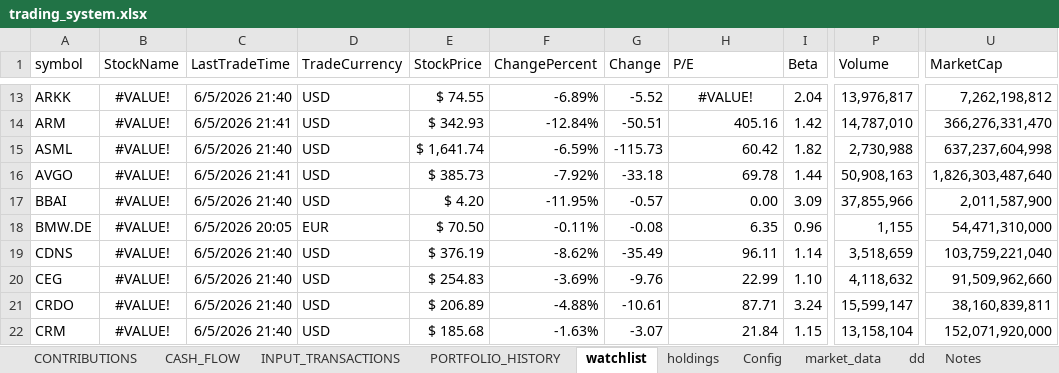
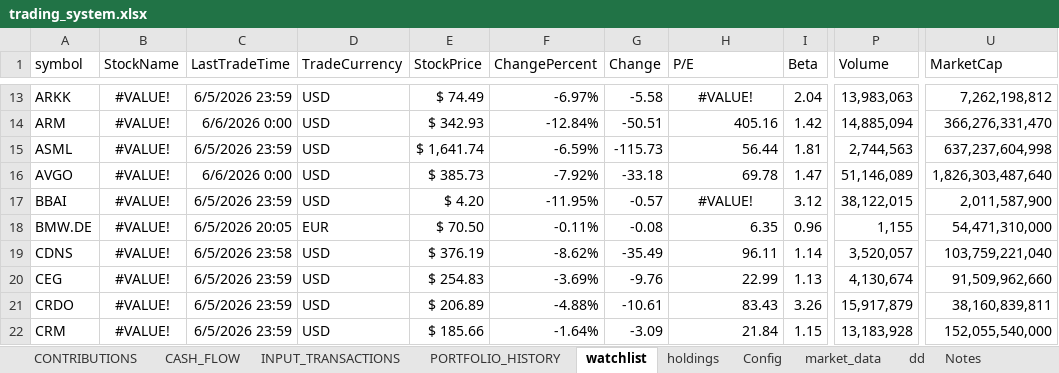
Before and after one commit to husainnatha/tradingsystem, an Excel workbook: dashboard/trading_system.xlsx, sheet watchlist, drawn as a sheet; only a part is shown, gaps mark what is left out; values as stored, in another font and other column widths than the file's, no borders; table styles not drawn; the diff covers the shown part only; the diff names each change by its address in the sheet, - before the commit and + after, or states it on an @@ line.

```diff
--- a/dashboard/trading_system.xlsx (sheet watchlist)
+++ b/dashboard/trading_system.xlsx (sheet watchlist)
-C13 (LastTradeTime): 6/5/2026 21:40
+C13 (LastTradeTime): 6/5/2026 23:59
-E13 (StockPrice): $ 74.55
+E13 (StockPrice): $ 74.49
-F13 (ChangePercent): -6.89%
+F13 (ChangePercent): -6.97%
-G13 (Change): -5.52
+G13 (Change): -5.58
-P13 (Volume): 13,976,817
+P13 (Volume): 13,983,063
-C14 (LastTradeTime): 6/5/2026 21:41
+C14 (LastTradeTime): 6/6/2026 0:00
-P14 (Volume): 14,787,010
+P14 (Volume): 14,885,094
-C15 (LastTradeTime): 6/5/2026 21:40
+C15 (LastTradeTime): 6/5/2026 23:59
-H15 (P/E): 60.42
+H15 (P/E): 56.44
-I15 (Beta): 1.82
+I15 (Beta): 1.81
-P15 (Volume): 2,730,988
+P15 (Volume): 2,744,563
-C16 (LastTradeTime): 6/5/2026 21:41
+C16 (LastTradeTime): 6/6/2026 0:00
-I16 (Beta): 1.44
+I16 (Beta): 1.47
-P16 (Volume): 50,908,163
+P16 (Volume): 51,146,089
-C17 (LastTradeTime): 6/5/2026 21:40
+C17 (LastTradeTime): 6/5/2026 23:59
-H17 (P/E): 0.00
+H17 (P/E): #VALUE!
-H17 alignment: right
+H17 alignment: center
-I17 (Beta): 3.09
+I17 (Beta): 3.12
-P17 (Volume): 37,855,966
+P17 (Volume): 38,122,015
-C19 (LastTradeTime): 6/5/2026 21:40
+C19 (LastTradeTime): 6/5/2026 23:58
-P19 (Volume): 3,518,659
+P19 (Volume): 3,520,057
-C20:C22 (LastTradeTime): 6/5/2026 21:40
+C20:C22 (LastTradeTime): 6/5/2026 23:59
-I20 (Beta): 1.10
+I20 (Beta): 1.13
-P20 (Volume): 4,118,632
+P20 (Volume): 4,130,674
-H21 (P/E): 87.71
+H21 (P/E): 83.43
-I21 (Beta): 3.24
+I21 (Beta): 3.26
-P21 (Volume): 15,599,147
+P21 (Volume): 15,917,879
-E22 (StockPrice): $ 185.68
+E22 (StockPrice): $ 185.66
-F22 (ChangePercent): -1.63%
+F22 (ChangePercent): -1.64%
-G22 (Change): -3.07
+G22 (Change): -3.09
-P22 (Volume): 13,158,104
+P22 (Volume): 13,183,928
-U22 (MarketCap): 152,071,920,000
+U22 (MarketCap): 152,055,540,000
```
Also changed, not shown: 334 edited cells and cell formats elsewhere in this sheet, sheet INPUT_TRANSACTIONS, data/exports/prod-portfolio_intelligence.xlsx, 14 other files.
